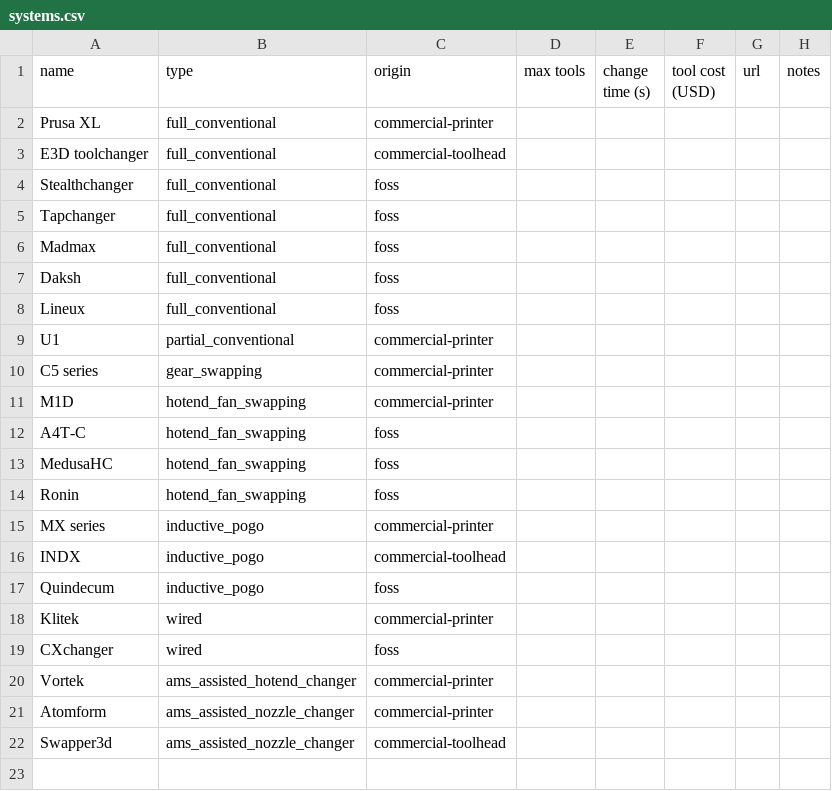
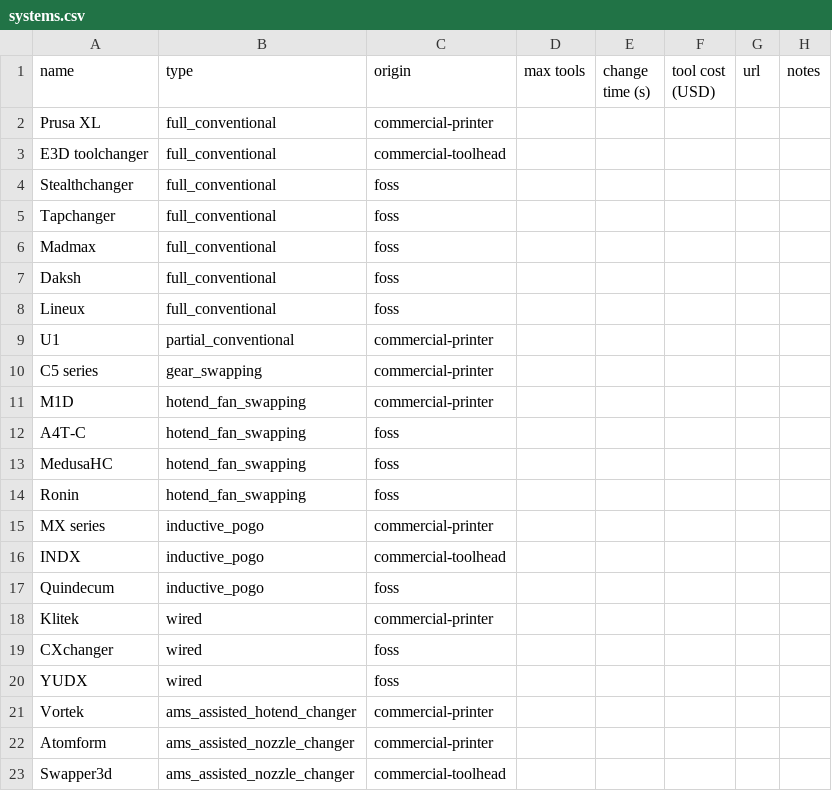
Before and after one commit to robertsamples/toolchanger-data, a CSV file: data/systems.csv, drawn as a sheet; the diff names each change by its address in the sheet, - before the commit and + after, or states it on an @@ line.

Commit message:
add yudx

```diff
--- a/data/systems.csv
+++ b/data/systems.csv
+row 20: YUDX | wired | foss
```
Also changed, not shown: 3 other files.
